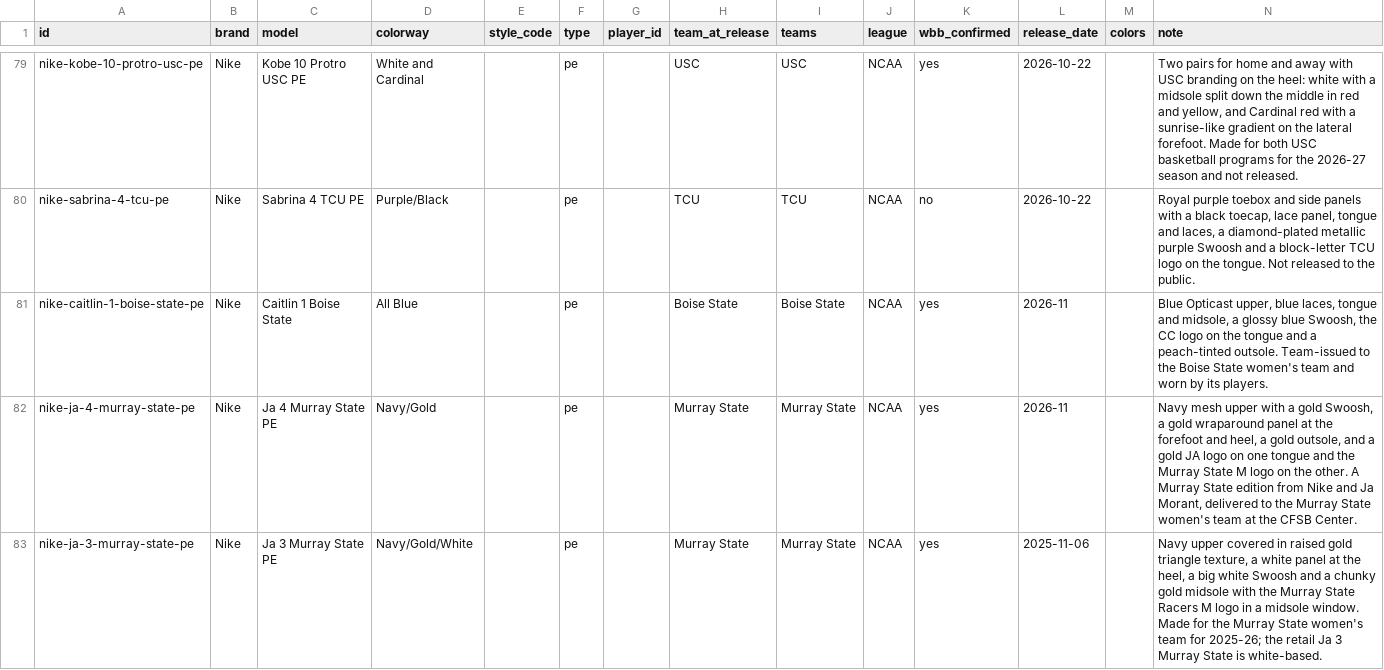
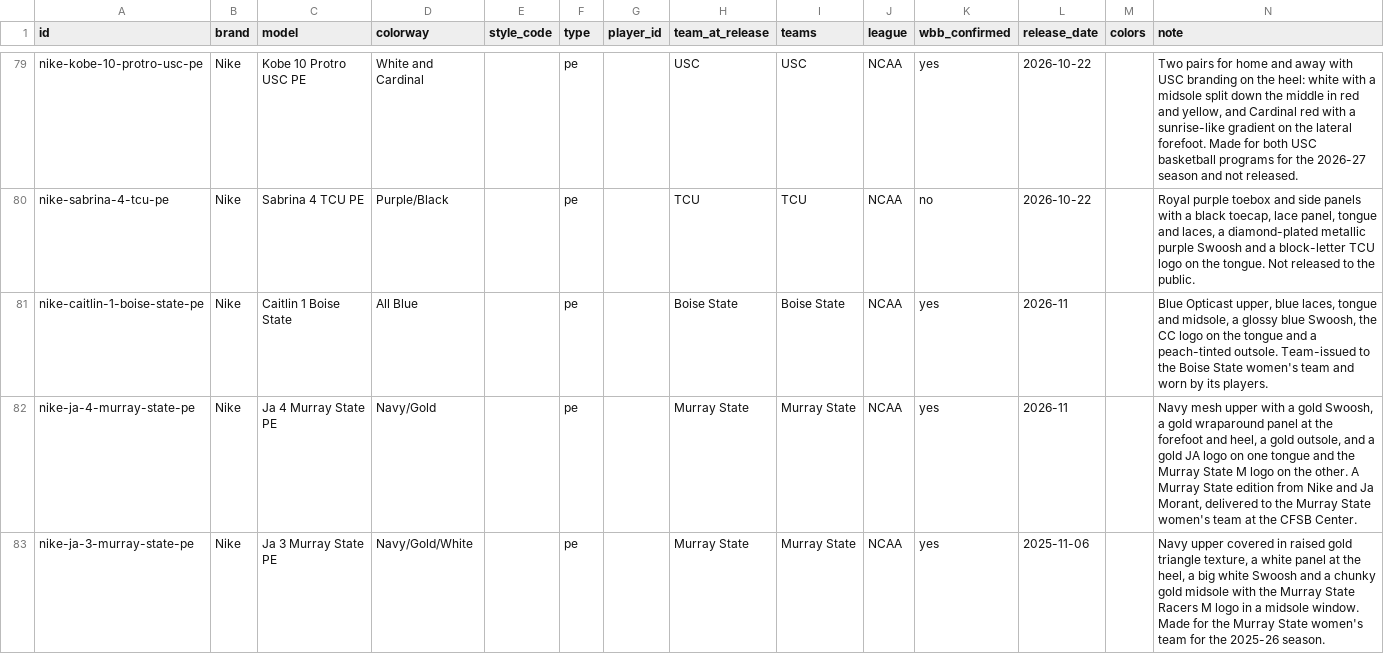
Before and after one commit to elcarrillo/wbb_kicks, a CSV file: data/shoes.csv, drawn as a sheet; only a part is shown, gaps mark what is left out.

Commit message:
Tidy Murray State Ja 3 PE note

```diff
--- a/data/shoes.csv
+++ b/data/shoes.csv
@@ -82,2 +82,2 @@ nike-caitlin-1-boise-state-pe,Nike,Caitlin 1 Boise State,All Blue,,pe,,Boise Sta
 nike-ja-4-murray-state-pe,Nike,Ja 4 Murray State PE,Navy/Gold,,pe,,Murray State,Murray State,NCAA,yes,2026-11,,"Navy mesh upper with a gold Swoosh, a gold wraparound panel at the forefoot and heel, a gold outsole, and a gold JA logo on one tongue and the Murray State M logo on the other. A Murray State edition from Nike and Ja Morant, delivered to the Murray State women's team at the CFSB Center."
-nike-ja-3-murray-state-pe,Nike,Ja 3 Murray State PE,Navy/Gold/White,,pe,,Murray State,Murray State,NCAA,yes,2025-11-06,,"Navy upper covered in raised gold triangle texture, a white panel at the heel, a big white Swoosh and a chunky gold midsole with the Murray State Racers M logo in a midsole window. Made for the Murray State women's team for 2025-26; the retail Ja 3 Murray State is white-based."
+nike-ja-3-murray-state-pe,Nike,Ja 3 Murray State PE,Navy/Gold/White,,pe,,Murray State,Murray State,NCAA,yes,2025-11-06,,"Navy upper covered in raised gold triangle texture, a white panel at the heel, a big white Swoosh and a chunky gold midsole with the Murray State Racers M logo in a midsole window. Made for the Murray State women's team for the 2025-26 season."
```
